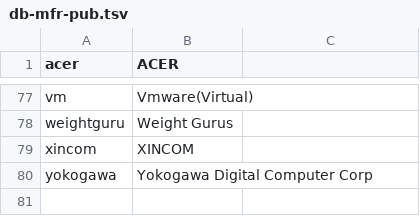
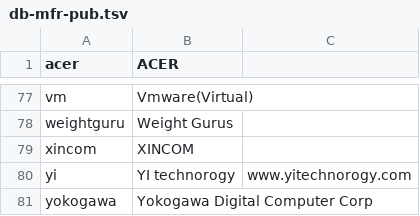
Before and after one commit to ciax/cfg.pub, a TSV file: db/db-mfr-pub.tsv, drawn as a sheet; only a part is shown, gaps mark what is left out.

```diff
--- a/db/db-mfr-pub.tsv
+++ b/db/db-mfr-pub.tsv
@@ -79,2 +79,3 @@ weightguru	Weight Gurus
 xincom	XINCOM	
+yi	YI technorogy	www.yitechnorogy.com
 yokogawa	Yokogawa Digital Computer Corp	
```
Also changed, not shown: db/db-model-pub.tsv.
